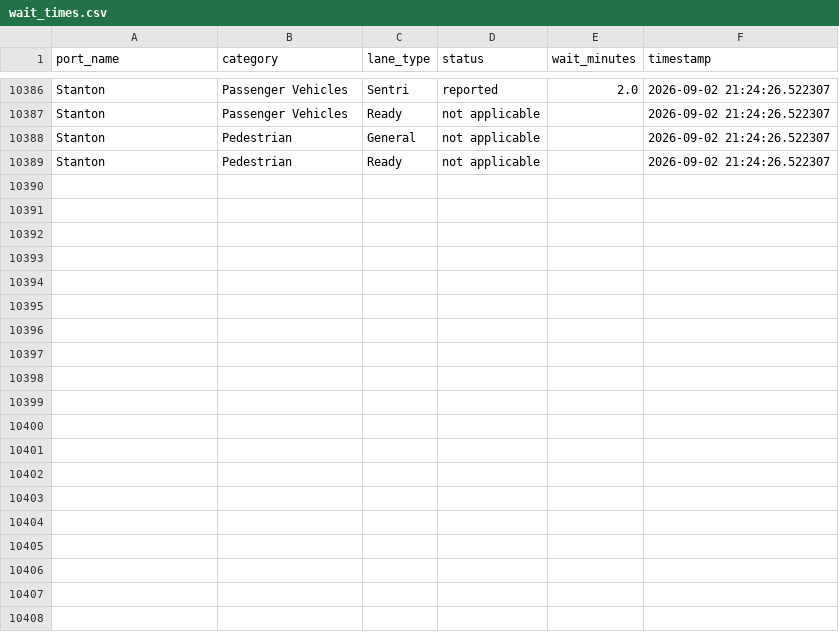
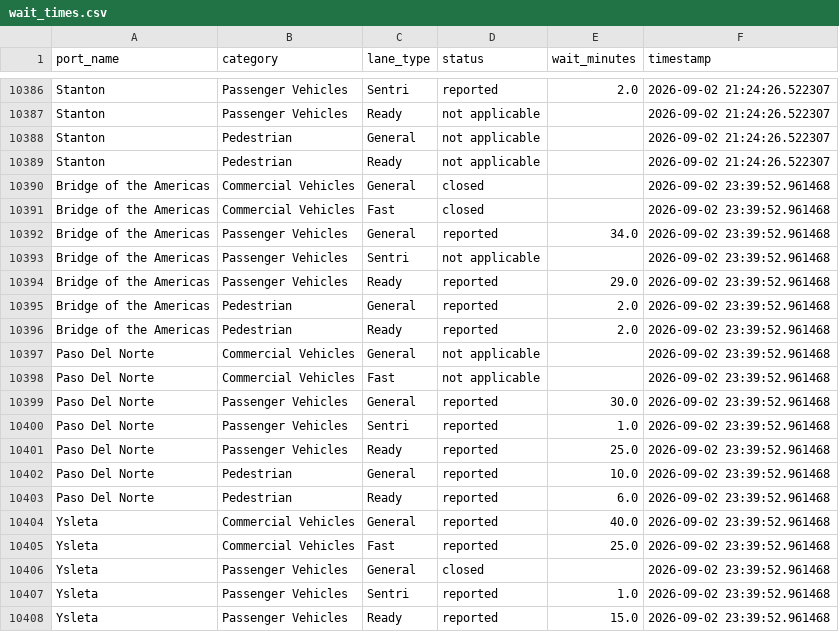
Before and after one commit to ian-vazquez/border-wait-times, a CSV file: data/raw/wait_times.csv, drawn as a sheet; only a part is shown, gaps mark what is left out; the diff covers the shown part only.

```diff
--- a/data/raw/wait_times.csv
+++ b/data/raw/wait_times.csv
@@ -10389 +10389,20 @@ Stanton,Pedestrian,General,not applicable,,2026-09-02 21:24:26.522307
 Stanton,Pedestrian,Ready,not applicable,,2026-09-02 21:24:26.522307
+Bridge of the Americas,Commercial Vehicles,General,closed,,2026-09-02 23:39:52.961468
+Bridge of the Americas,Commercial Vehicles,Fast,closed,,2026-09-02 23:39:52.961468
+Bridge of the Americas,Passenger Vehicles,General,reported,34.0,2026-09-02 23:39:52.961468
+Bridge of the Americas,Passenger Vehicles,Sentri,not applicable,,2026-09-02 23:39:52.961468
+Bridge of the Americas,Passenger Vehicles,Ready,reported,29.0,2026-09-02 23:39:52.961468
+Bridge of the Americas,Pedestrian,General,reported,2.0,2026-09-02 23:39:52.961468
+Bridge of the Americas,Pedestrian,Ready,reported,2.0,2026-09-02 23:39:52.961468
+Paso Del Norte,Commercial Vehicles,General,not applicable,,2026-09-02 23:39:52.961468
+Paso Del Norte,Commercial Vehicles,Fast,not applicable,,2026-09-02 23:39:52.961468
+Paso Del Norte,Passenger Vehicles,General,reported,30.0,2026-09-02 23:39:52.961468
+Paso Del Norte,Passenger Vehicles,Sentri,reported,1.0,2026-09-02 23:39:52.961468
+Paso Del Norte,Passenger Vehicles,Ready,reported,25.0,2026-09-02 23:39:52.961468
+Paso Del Norte,Pedestrian,General,reported,10.0,2026-09-02 23:39:52.961468
+Paso Del Norte,Pedestrian,Ready,reported,6.0,2026-09-02 23:39:52.961468
+Ysleta,Commercial Vehicles,General,reported,40.0,2026-09-02 23:39:52.961468
+Ysleta,Commercial Vehicles,Fast,reported,25.0,2026-09-02 23:39:52.961468
+Ysleta,Passenger Vehicles,General,closed,,2026-09-02 23:39:52.961468
+Ysleta,Passenger Vehicles,Sentri,reported,1.0,2026-09-02 23:39:52.961468
+Ysleta,Passenger Vehicles,Ready,reported,15.0,2026-09-02 23:39:52.961468
```
Also changed, not shown: 9 added rows elsewhere in this file.
